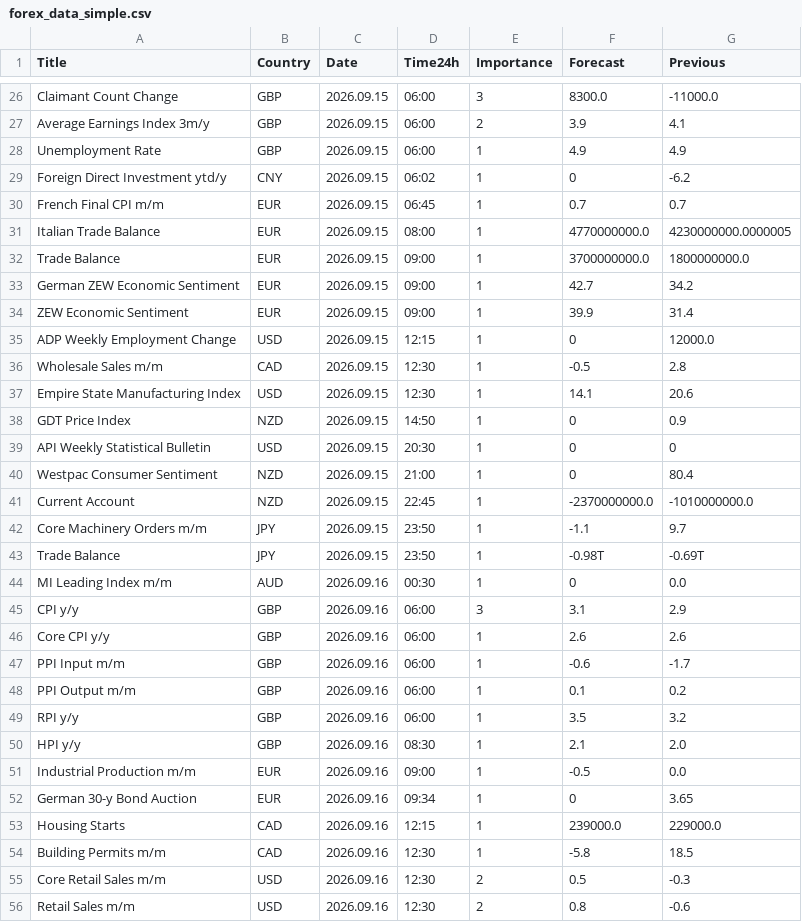
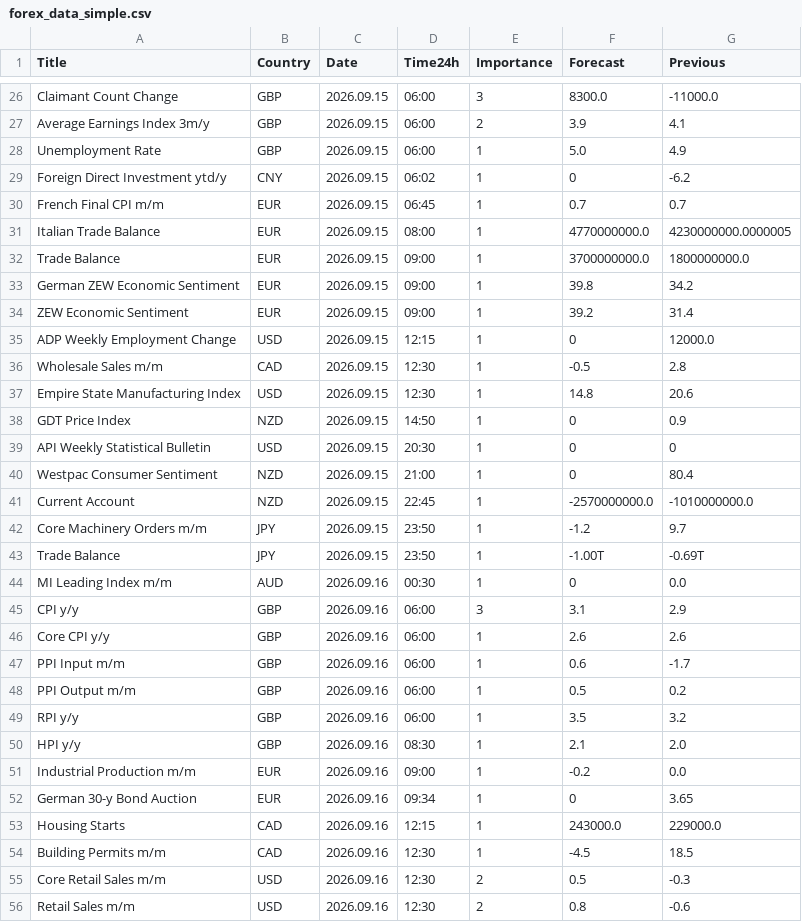
Before and after one commit to CryptoGamerDev/forex-calendar-data, a CSV file: forex_data_simple.csv, drawn as a sheet; only a part is shown, gaps mark what is left out; the diff covers the shown part only.

```diff
--- a/forex_data_simple.csv
+++ b/forex_data_simple.csv
@@ -27,3 +27,3 @@ Claimant Count Change,GBP,2026.09.15,06:00,3,8300.0,-11000.0
 Average Earnings Index 3m/y,GBP,2026.09.15,06:00,2,3.9,4.1
-Unemployment Rate,GBP,2026.09.15,06:00,1,4.9,4.9
+Unemployment Rate,GBP,2026.09.15,06:00,1,5.0,4.9
 Foreign Direct Investment ytd/y,CNY,2026.09.15,06:02,1,0,-6.2
@@ -32,7 +32,7 @@ Italian Trade Balance,EUR,2026.09.15,08:00,1,4770000000.0,4230000000.0000005
 Trade Balance,EUR,2026.09.15,09:00,1,3700000000.0,1800000000.0
-German ZEW Economic Sentiment,EUR,2026.09.15,09:00,1,42.7,34.2
-ZEW Economic Sentiment,EUR,2026.09.15,09:00,1,39.9,31.4
+German ZEW Economic Sentiment,EUR,2026.09.15,09:00,1,39.8,34.2
+ZEW Economic Sentiment,EUR,2026.09.15,09:00,1,39.2,31.4
 ADP Weekly Employment Change,USD,2026.09.15,12:15,1,0,12000.0
 Wholesale Sales m/m,CAD,2026.09.15,12:30,1,-0.5,2.8
-Empire State Manufacturing Index,USD,2026.09.15,12:30,1,14.1,20.6
+Empire State Manufacturing Index,USD,2026.09.15,12:30,1,14.8,20.6
 GDT Price Index,NZD,2026.09.15,14:50,1,0,0.9
@@ -40,5 +40,5 @@ API Weekly Statistical Bulletin,USD,2026.09.15,20:30,1,0,0
 Westpac Consumer Sentiment,NZD,2026.09.15,21:00,1,0,80.4
-Current Account,NZD,2026.09.15,22:45,1,-2370000000.0,-1010000000.0
-Core Machinery Orders m/m,JPY,2026.09.15,23:50,1,-1.1,9.7
-Trade Balance,JPY,2026.09.15,23:50,1,-0.98T,-0.69T
+Current Account,NZD,2026.09.15,22:45,1,-2570000000.0,-1010000000.0
+Core Machinery Orders m/m,JPY,2026.09.15,23:50,1,-1.2,9.7
+Trade Balance,JPY,2026.09.15,23:50,1,-1.00T,-0.69T
 MI Leading Index m/m,AUD,2026.09.16,00:30,1,0,0.0
@@ -46,10 +46,10 @@ CPI y/y,GBP,2026.09.16,06:00,3,3.1,2.9
 Core CPI y/y,GBP,2026.09.16,06:00,1,2.6,2.6
-PPI Input m/m,GBP,2026.09.16,06:00,1,-0.6,-1.7
-PPI Output m/m,GBP,2026.09.16,06:00,1,0.1,0.2
+PPI Input m/m,GBP,2026.09.16,06:00,1,0.6,-1.7
+PPI Output m/m,GBP,2026.09.16,06:00,1,0.5,0.2
 RPI y/y,GBP,2026.09.16,06:00,1,3.5,3.2
 HPI y/y,GBP,2026.09.16,08:30,1,2.1,2.0
-Industrial Production m/m,EUR,2026.09.16,09:00,1,-0.5,0.0
+Industrial Production m/m,EUR,2026.09.16,09:00,1,-0.2,0.0
 German 30-y Bond Auction,EUR,2026.09.16,09:34,1,0,3.65
-Housing Starts,CAD,2026.09.16,12:15,1,239000.0,229000.0
-Building Permits m/m,CAD,2026.09.16,12:30,1,-5.8,18.5
+Housing Starts,CAD,2026.09.16,12:15,1,243000.0,229000.0
+Building Permits m/m,CAD,2026.09.16,12:30,1,-4.5,18.5
 Core Retail Sales m/m,USD,2026.09.16,12:30,2,0.5,-0.3
```
Also changed, not shown: 1 added row and 13 edited cells elsewhere in this file, forex_data_raw.csv.
